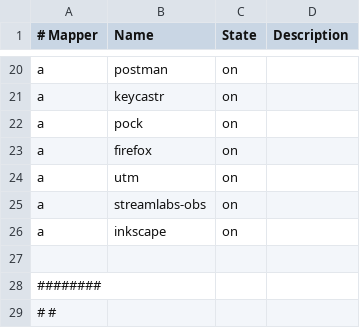
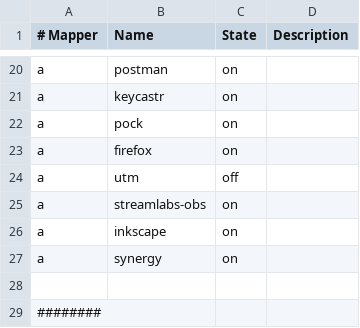
Before and after one commit to cabaalexander/dotfiles, a CSV file: config/apps-mac.csv, drawn as a sheet; only a part is shown, gaps mark what is left out; the shorter side is filled out with more unchanged rows.

```diff
--- a/config/apps-mac.csv
+++ b/config/apps-mac.csv
@@ -23,5 +23,6 @@ a,pock,on,
 a,firefox,on,
-a,utm,on,
+a,utm,off,
 a,streamlabs-obs,on,
 a,inkscape,on,
+a,synergy,on,
 
```
Also changed, not shown: config/apps-common.csv, 12 other files.
